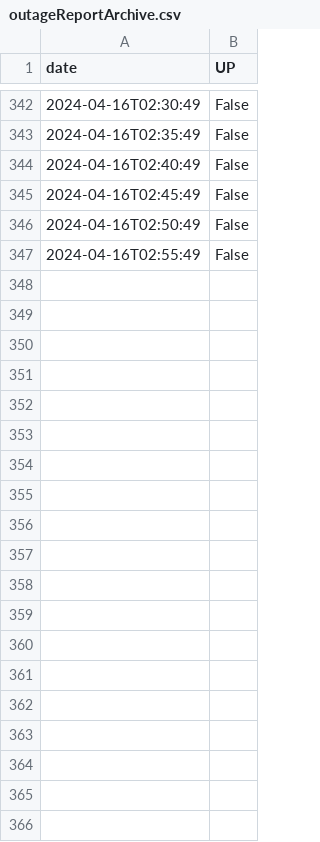
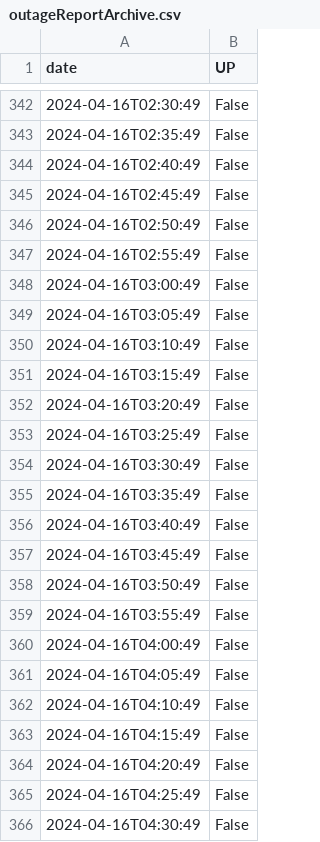
Before and after one commit to Tfloow/UCLatence, a CSV file: data/Inginious/outageReportArchive.csv, drawn as a sheet; only a part is shown, gaps mark what is left out; the diff covers the shown part only.

```diff
--- a/data/Inginious/outageReportArchive.csv
+++ b/data/Inginious/outageReportArchive.csv
@@ -347 +347,20 @@ date,UP
 2024-04-16T02:55:49,False
+2024-04-16T03:00:49,False
+2024-04-16T03:05:49,False
+2024-04-16T03:10:49,False
+2024-04-16T03:15:49,False
+2024-04-16T03:20:49,False
+2024-04-16T03:25:49,False
+2024-04-16T03:30:49,False
+2024-04-16T03:35:49,False
+2024-04-16T03:40:49,False
+2024-04-16T03:45:49,False
+2024-04-16T03:50:49,False
+2024-04-16T03:55:49,False
+2024-04-16T04:00:49,False
+2024-04-16T04:05:49,False
+2024-04-16T04:10:49,False
+2024-04-16T04:15:49,False
+2024-04-16T04:20:49,False
+2024-04-16T04:25:49,False
+2024-04-16T04:30:49,False
```
Also changed, not shown: 58 added rows elsewhere in this file, data/404-Test/outageReportArchive.csv, data/ADE-Scheduler/outageReportArchive.csv, 28 other files.
